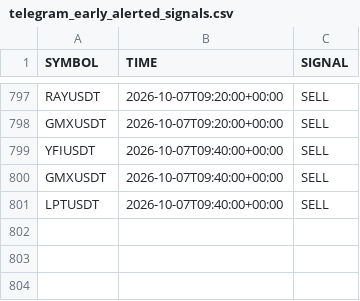
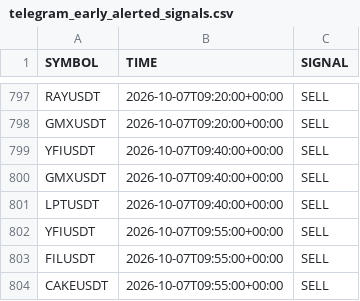
Before and after one commit to jharajesh1210/crypto-early-scanner, a CSV file: telegram_early_alerted_signals.csv, drawn as a sheet; only a part is shown, gaps mark what is left out; the diff names each change by its address in the sheet, - before the commit and + after, or states it on an @@ line.

```diff
--- a/telegram_early_alerted_signals.csv
+++ b/telegram_early_alerted_signals.csv
+row 802: YFIUSDT | 2026-10-07T09:55:00+00:00 | SELL
+row 803: FILUSDT | 2026-10-07T09:55:00+00:00 | SELL
+row 804: CAKEUSDT | 2026-10-07T09:55:00+00:00 | SELL
```
Also changed, not shown: crypto_5m_signals.csv.
